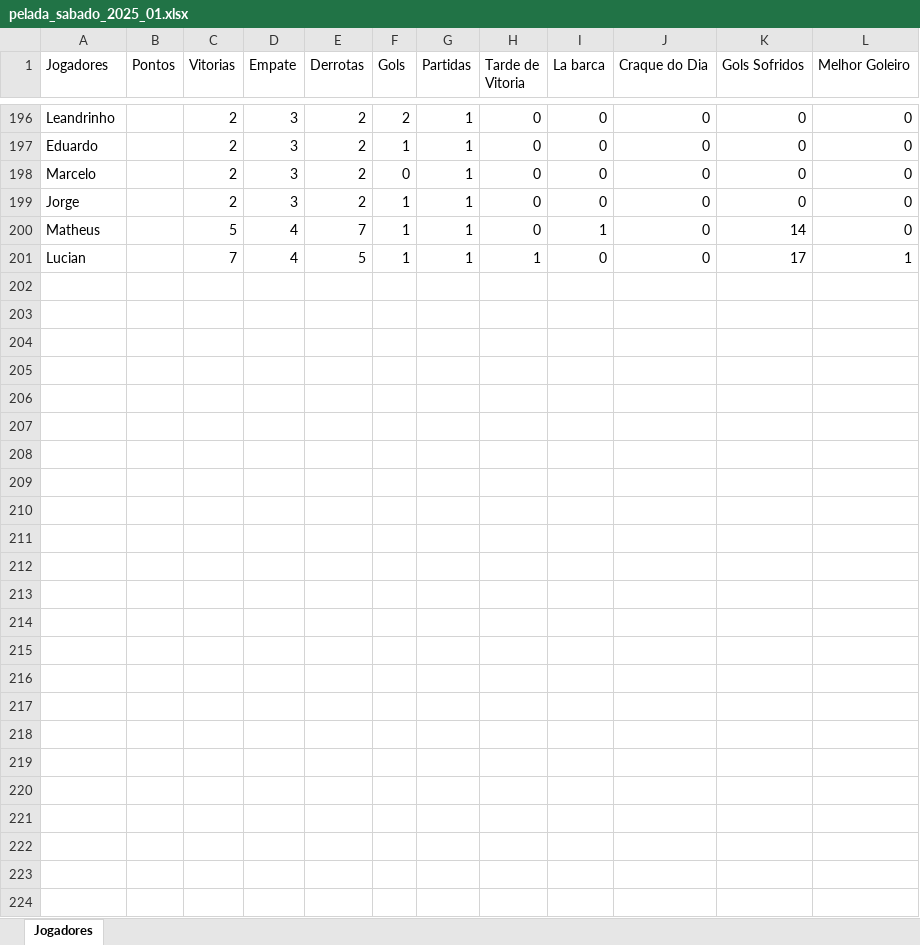
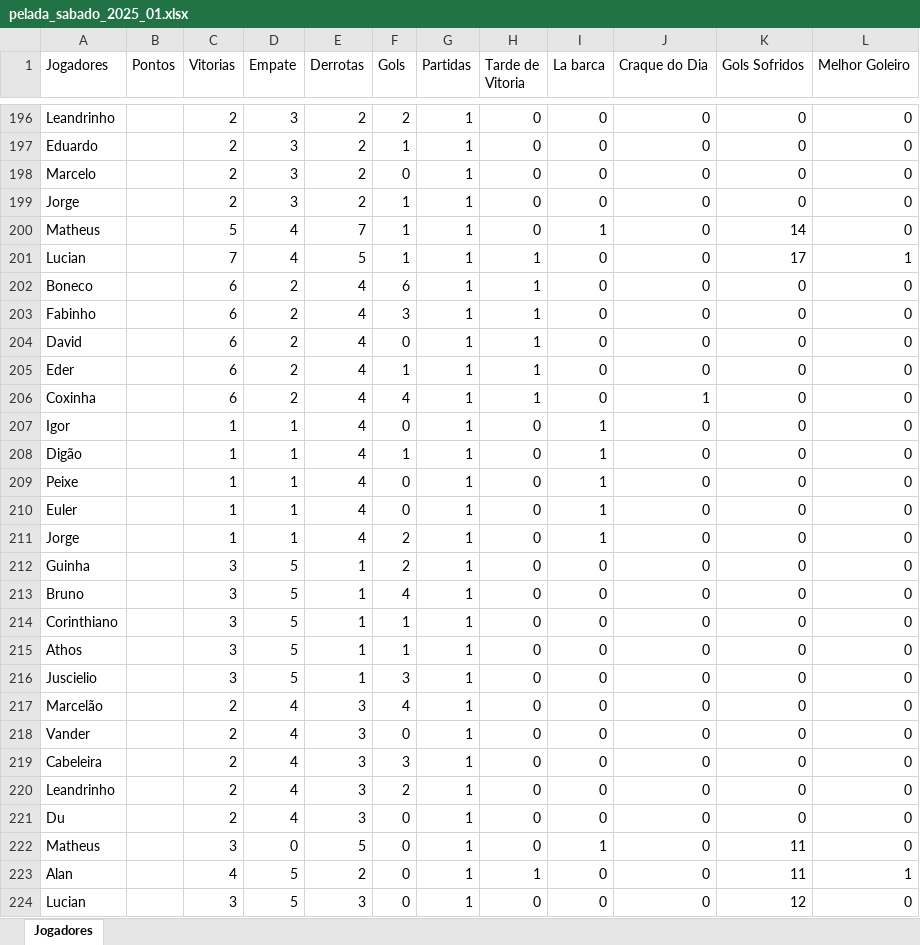
Before and after one commit to Fernando-Almeida23/Pelada_sabado, an Excel workbook: pelada_sabado_2025_01.xlsx, sheet Jogadores, drawn as a sheet; only a part is shown, gaps mark what is left out; values as stored, in another font and other column widths than the file's, no borders; the diff names each change by its address in the sheet, - before the commit and + after, or states it on an @@ line.

```diff
--- a/pelada_sabado_2025_01.xlsx (sheet Jogadores)
+++ b/pelada_sabado_2025_01.xlsx (sheet Jogadores)
+row 202: Boneco |  | 6 | 2 | 4 | 6 | 1 | 1 | 0 | 0 | 0 | 0
+row 203: Fabinho |  | 6 | 2 | 4 | 3 | 1 | 1 | 0 | 0 | 0 | 0
+row 204: David |  | 6 | 2 | 4 | 0 | 1 | 1 | 0 | 0 | 0 | 0
+row 205: Eder |  | 6 | 2 | 4 | 1 | 1 | 1 | 0 | 0 | 0 | 0
+row 206: Coxinha |  | 6 | 2 | 4 | 4 | 1 | 1 | 0 | 1 | 0 | 0
+row 207: Igor |  | 1 | 1 | 4 | 0 | 1 | 0 | 1 | 0 | 0 | 0
+row 208: Digão |  | 1 | 1 | 4 | 1 | 1 | 0 | 1 | 0 | 0 | 0
+row 209: Peixe |  | 1 | 1 | 4 | 0 | 1 | 0 | 1 | 0 | 0 | 0
+row 210: Euler |  | 1 | 1 | 4 | 0 | 1 | 0 | 1 | 0 | 0 | 0
+row 211: Jorge |  | 1 | 1 | 4 | 2 | 1 | 0 | 1 | 0 | 0 | 0
+row 212: Guinha |  | 3 | 5 | 1 | 2 | 1 | 0 | 0 | 0 | 0 | 0
+row 213: Bruno |  | 3 | 5 | 1 | 4 | 1 | 0 | 0 | 0 | 0 | 0
+row 214: Corinthiano |  | 3 | 5 | 1 | 1 | 1 | 0 | 0 | 0 | 0 | 0
+row 215: Athos |  | 3 | 5 | 1 | 1 | 1 | 0 | 0 | 0 | 0 | 0
+row 216: Juscielio |  | 3 | 5 | 1 | 3 | 1 | 0 | 0 | 0 | 0 | 0
+row 217: Marcelão |  | 2 | 4 | 3 | 4 | 1 | 0 | 0 | 0 | 0 | 0
+row 218: Vander |  | 2 | 4 | 3 | 0 | 1 | 0 | 0 | 0 | 0 | 0
+row 219: Cabeleira |  | 2 | 4 | 3 | 3 | 1 | 0 | 0 | 0 | 0 | 0
+row 220: Leandrinho |  | 2 | 4 | 3 | 2 | 1 | 0 | 0 | 0 | 0 | 0
+row 221: Du |  | 2 | 4 | 3 | 0 | 1 | 0 | 0 | 0 | 0 | 0
+row 222: Matheus |  | 3 | 0 | 5 | 0 | 1 | 0 | 1 | 0 | 11 | 0
+row 223: Alan |  | 4 | 5 | 2 | 0 | 1 | 1 | 0 | 0 | 11 | 1
+row 224: Lucian |  | 3 | 5 | 3 | 0 | 1 | 0 | 0 | 0 | 12 | 0
```
Also changed, not shown: 1 other file.
